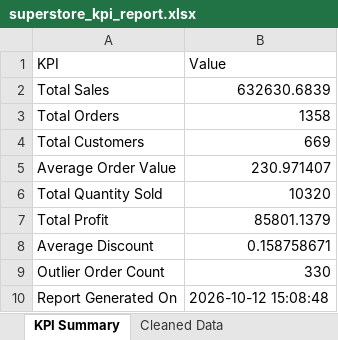
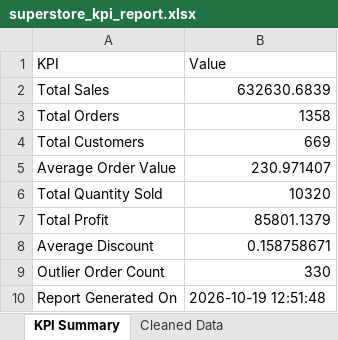
Before and after one commit to harshmaurya2808-source/apexplanet-data-analyst, an Excel workbook: reports/superstore_kpi_report.xlsx, sheet KPI Summary, drawn as a sheet; values as stored, in another font and other column widths than the file's, no borders; the diff names each change by its address in the sheet, - before the commit and + after, or states it on an @@ line.

```diff
--- a/reports/superstore_kpi_report.xlsx (sheet KPI Summary)
+++ b/reports/superstore_kpi_report.xlsx (sheet KPI Summary)
-B10 (Value): 2026-10-12 15:08:48
+B10 (Value): 2026-10-19 12:51:48
```
